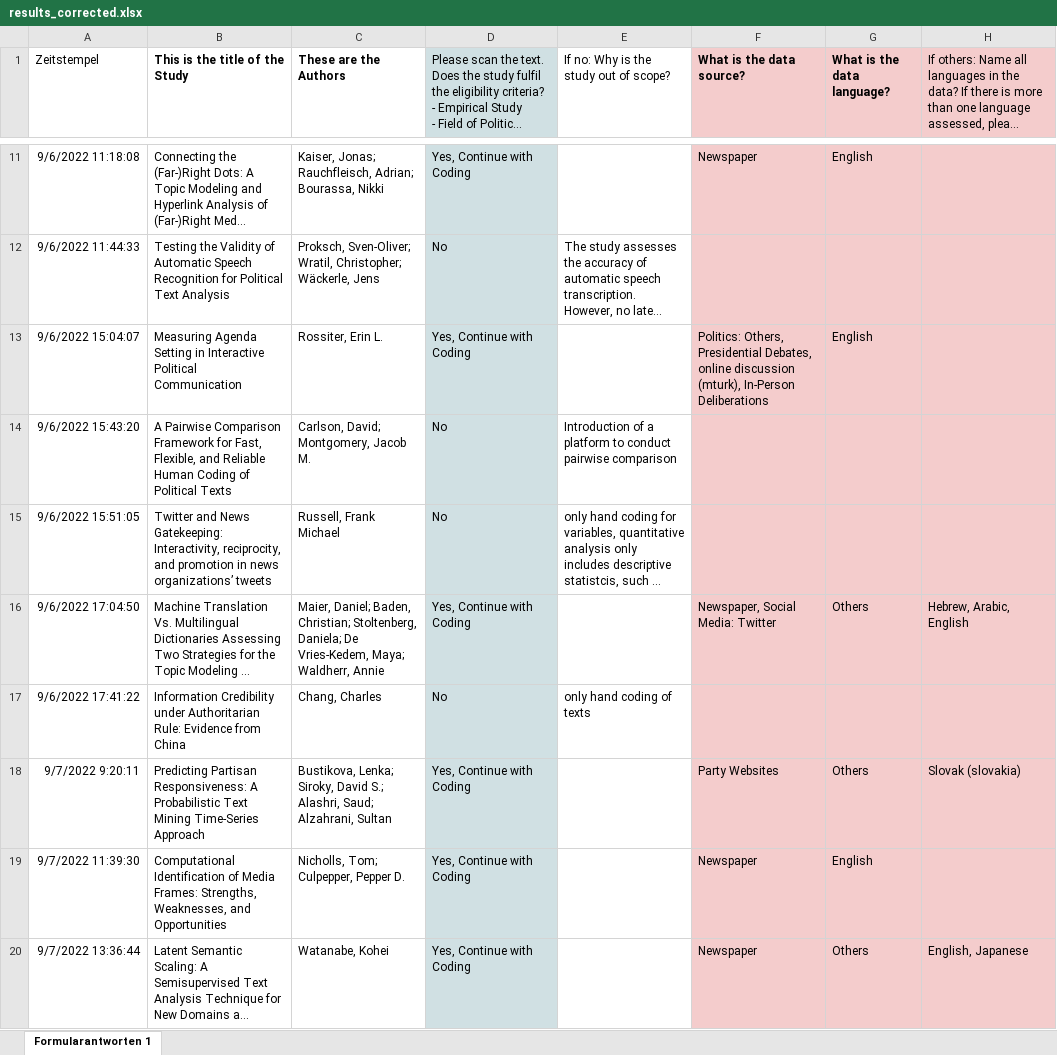
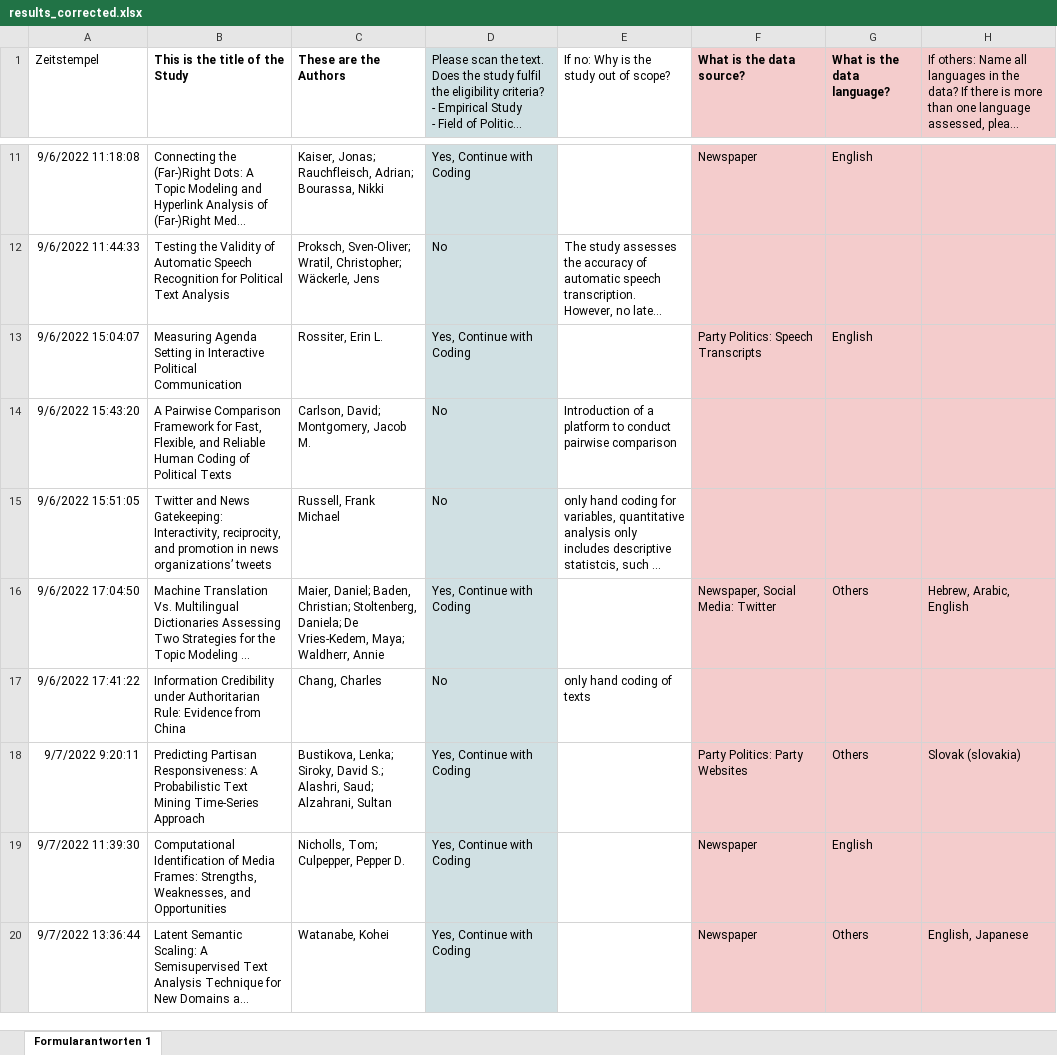
Before and after one commit to lukasbirki/Review_Validity, an Excel workbook: Review/3_plots/data/results_corrected.xlsx, sheet Formularantworten 1, drawn as a sheet; only a part is shown, gaps mark what is left out; long unchanged cells end in …; values as stored, in another font and other column widths than the file's, no borders; the diff covers the shown part only; the diff names each change by its address in the sheet, - before the commit and + after, or states it on an @@ line.

```diff
--- a/Review/3_plots/data/results_corrected.xlsx (sheet Formularantworten 1)
+++ b/Review/3_plots/data/results_corrected.xlsx (sheet Formularantworten 1)
-F13 (What is the data source?): Politics: Others, Presidential Debates, online discussion (mturk), In-Person Deliberations
+F13 (What is the data source?): Party Politics: Speech Transcripts
-F18 (What is the data source?): Party Websites
+F18 (What is the data source?): Party Politics: Party Websites
```
Also changed, not shown: 19 edited cells elsewhere in this sheet, 17 other files.
